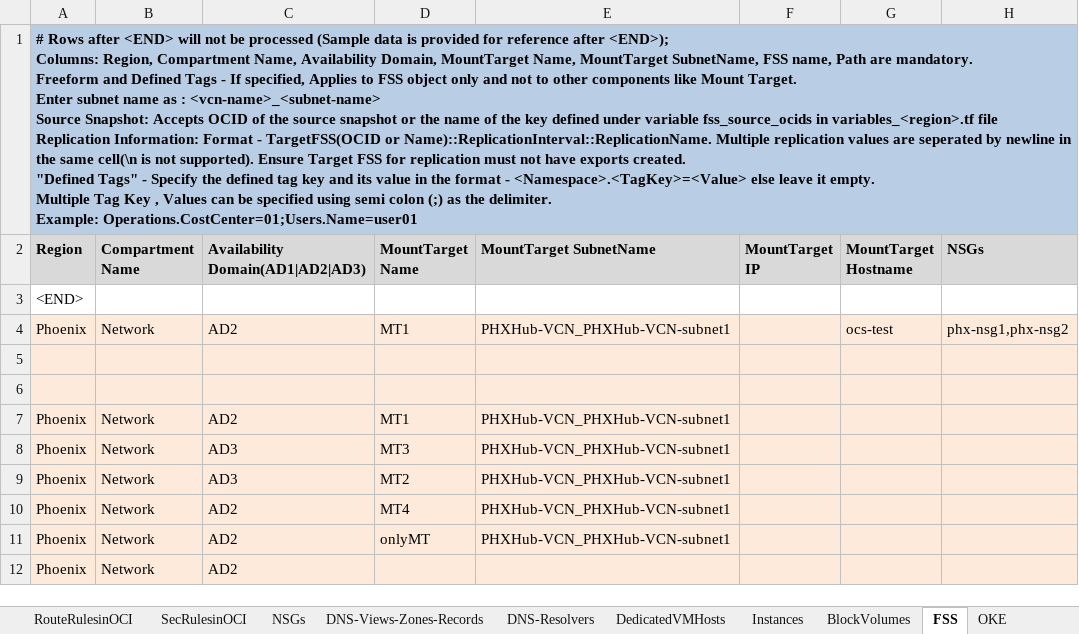
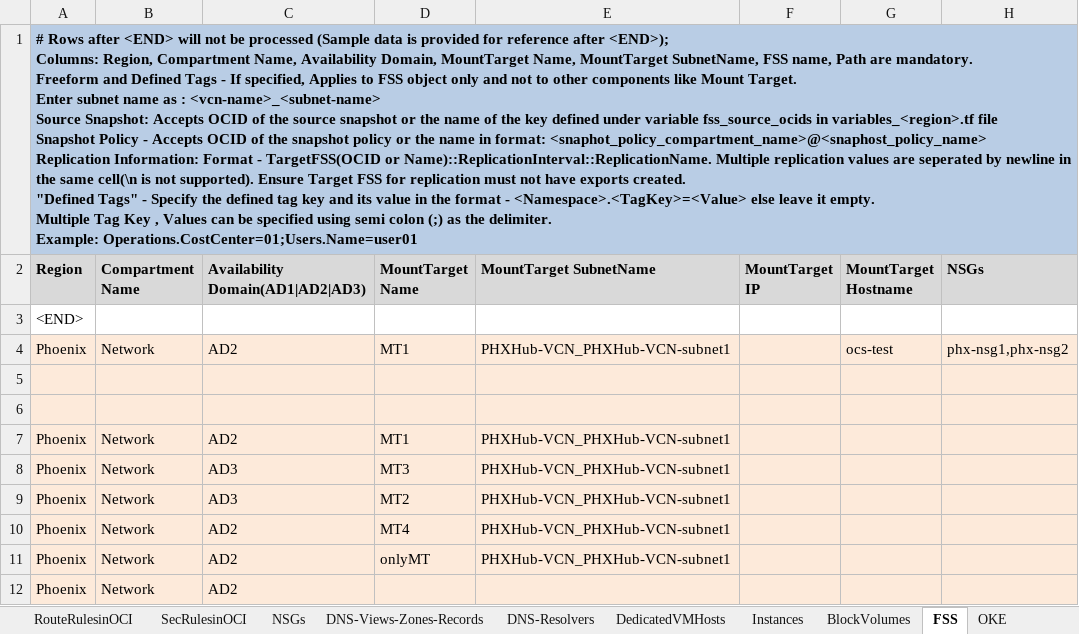
Before and after one commit to oracle-devrel/cd3-automation-toolkit, an Excel workbook: cd3_automation_toolkit/example/CD3-HubSpoke-template.xlsx, sheet FSS, drawn as a sheet; only a part is shown; values as stored, in another font and other column widths than the file's, no borders; ↵ is a line break in a cell; the diff names each change by its address in the sheet, - before the commit and + after, or states it on an @@ line.

Commit message:
Automation Toolkit Release v2024.3.0

```diff
--- a/cd3_automation_toolkit/example/CD3-HubSpoke-template.xlsx (sheet FSS)
+++ b/cd3_automation_toolkit/example/CD3-HubSpoke-template.xlsx (sheet FSS)
-A1 (Region): …variables_<region>.tf file ↵ Replication Information:…
+A1 (Region): …variables_<region>.tf file ↵ Snapshot Policy - Accepts OCID of the snapshot policy or the name in format: <snaphot_policy_compartment_name>@<snaphost_policy_name> ↵ Replication Information:…
```
Also changed, not shown: cd3_automation_toolkit/example/CD3-Blank-template.xlsx, cd3_automation_toolkit/example/CD3-CIS-template.xlsx, 5 other files.
